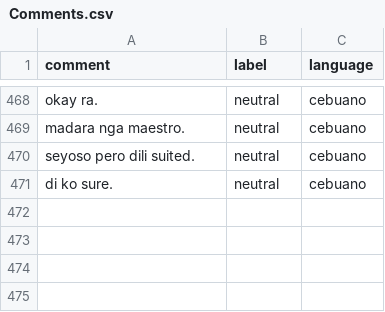
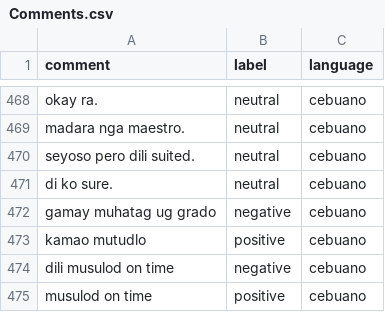
Before and after one commit to delfinokenneth/Capstone-Project, a CSV file: Backend/Comments.csv, drawn as a sheet; only a part is shown, gaps mark what is left out.

Commit message:
added data visualization to backend

```diff
--- a/Backend/Comments.csv
+++ b/Backend/Comments.csv
@@ -471 +471,5 @@ seyoso pero dili suited.,neutral,cebuano
 di ko sure.,neutral,cebuano
+gamay muhatag ug grado,negative,cebuano
+kamao mutudlo,positive,cebuano
+dili musulod on time,negative,cebuano
+musulod on time,positive,cebuano
```
Also changed, not shown: 3 other files.
